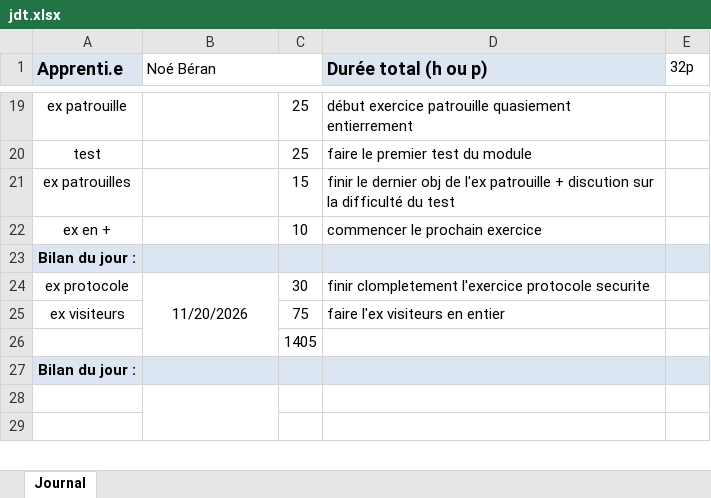
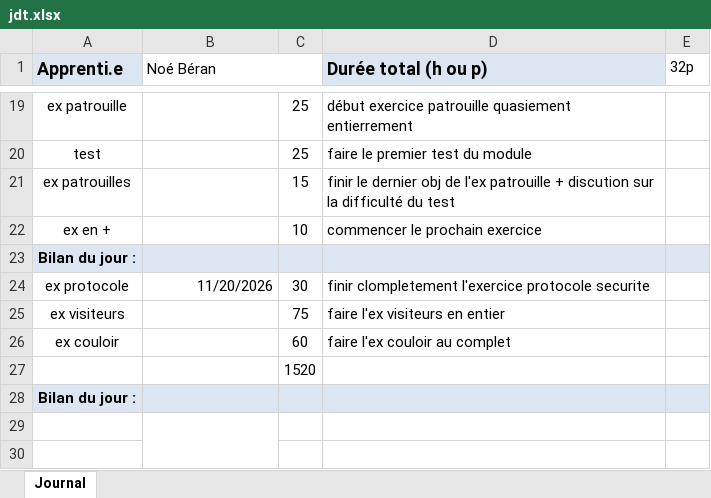
Before and after one commit to NBeran/P_Bulle, an Excel workbook: doc/jdt.xlsx, sheet Journal, drawn as a sheet; only a part is shown, gaps mark what is left out; values as stored, in another font and other column widths than the file's, no borders; removed rows and columns are numbered as before the commit, all else as after; the diff names each change by its address in the sheet, - before the commit and + after, or states it on an @@ line.

Commit message:
feat(couloir), faire l'ex au complet
[DONE] [60]

```diff
--- a/doc/jdt.xlsx (sheet Journal)
+++ b/doc/jdt.xlsx (sheet Journal)
-B24 alignment: center
+B24 alignment: right
-B24:B26 merged
+row 26: ex couloir |  | 60 | faire l'ex couloir au complet
-C27: 1405
+C27: 1520
```
Also changed, not shown: 2 other files.
